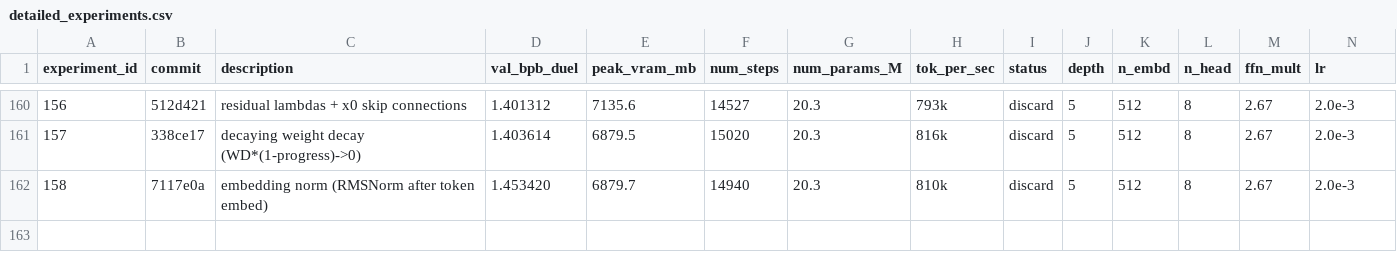
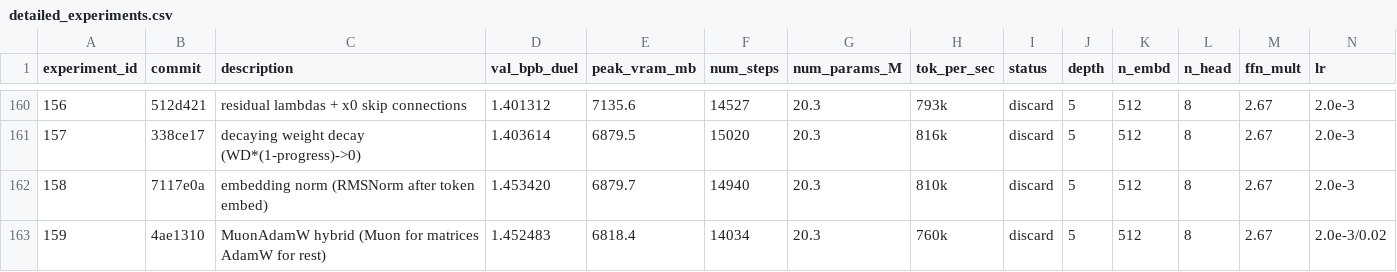
Before and after one commit to zzsi/autoresearch-dllm, a CSV file: detailed_experiments.csv, drawn as a sheet; only a part is shown, gaps mark what is left out; rows hold the shown columns only; the diff names each change by its address in the sheet, - before the commit and + after, or states it on an @@ line.

Commit message:
Log exp 159 (MuonAdamW, 1.452 discard), revert to AdamW baseline

```diff
--- a/detailed_experiments.csv
+++ b/detailed_experiments.csv
+row 163: 159 | 4ae1310 | MuonAdamW hybrid (Muon for matrices AdamW for rest) | 1.452483 | 6818.4 | 14034 | 20.3 | 760k | discard | 5 | 512 | 8 | 2.67 | 2.0e-3/0.02
```
Also changed, not shown: 1 other file.
